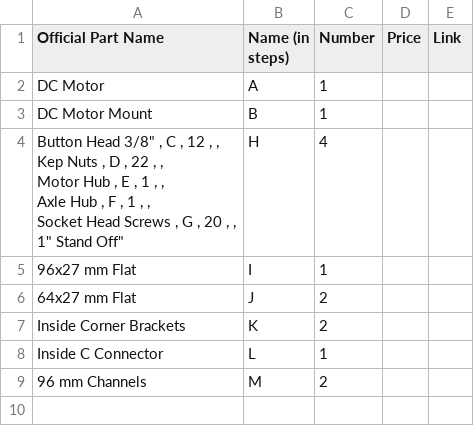
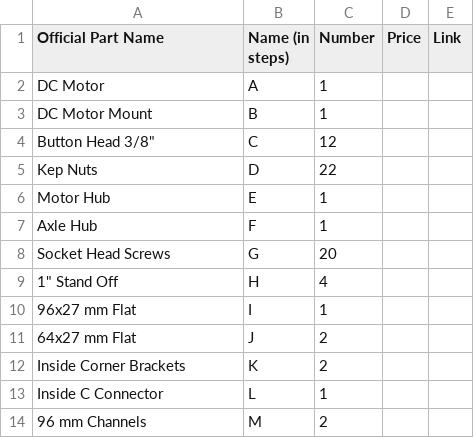
Before and after one commit to AreebE/NASA-Rover, a CSV file: Assembly/Corner Motors/parts.csv, drawn as a sheet.

Commit message:
Update parts.csv

```diff
--- a/Assembly/Corner Motors/parts.csv
+++ b/Assembly/Corner Motors/parts.csv
@@ -3,8 +3,8 @@ DC Motor                , A               , 1       ,       ,
 DC Motor Mount          , B               , 1       ,       ,
-"Button Head 3/8""        , C               , 12      ,       ,
-Kep Nuts                , D               , 22      ,       ,
-Motor Hub               , E               , 1       ,       ,
-Axle Hub                , F               , 1       ,       ,
-Socket Head Screws      , G               , 20      ,       ,
-"1" Stand Off"            , H               , 4       ,       ,
+"Button Head 3/8"""        , C               , 12      ,       ,
+Kep Nuts                , D               , 22      ,       ,
+Motor Hub               , E               , 1       ,       ,
+Axle Hub                , F               , 1       ,       ,
+Socket Head Screws      , G               , 20      ,       ,
+"1"" Stand Off"            , H               , 4       ,       ,
 96x27 mm Flat           , I               , 1       ,       ,
```
